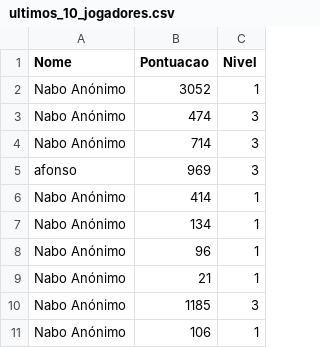
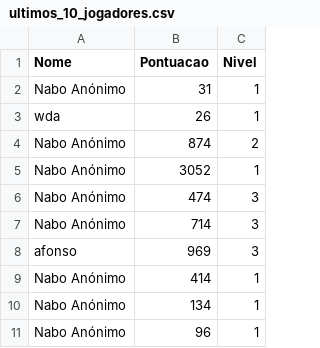
Before and after one commit to afonsojoser/Tetris, a CSV file: ultimos_10_jogadores.csv, drawn as a sheet; removed rows and columns are numbered as before the commit, all else as after; the diff names each change by its address in the sheet, - before the commit and + after, or states it on an @@ line.

```diff
--- a/ultimos_10_jogadores.csv
+++ b/ultimos_10_jogadores.csv
+row 2: Nabo Anónimo | 31 | 1
+row 3: wda | 26 | 1
+row 4: Nabo Anónimo | 874 | 2
-row 9: Nabo Anónimo | 21 | 1
-row 10: Nabo Anónimo | 1185 | 3
-row 11: Nabo Anónimo | 106 | 1
```
Also changed, not shown: 2 other files.
